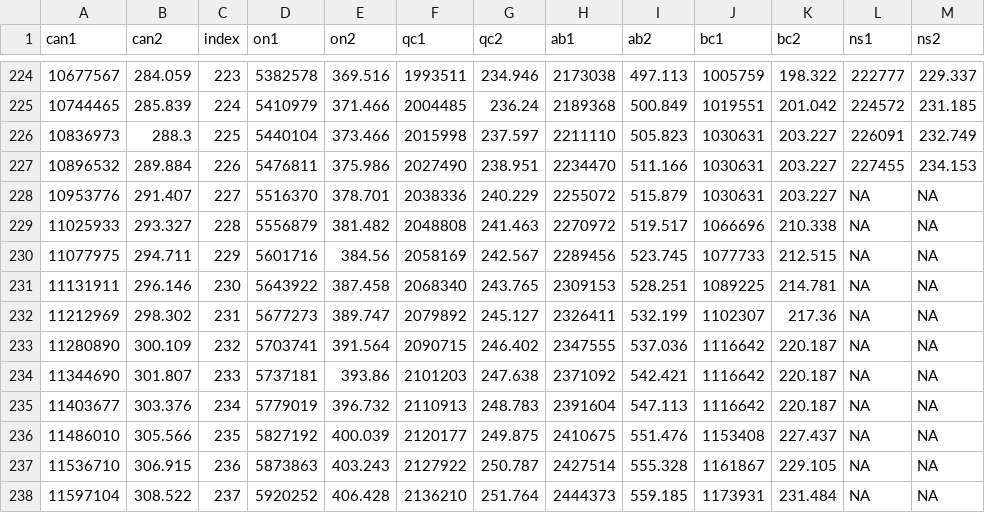
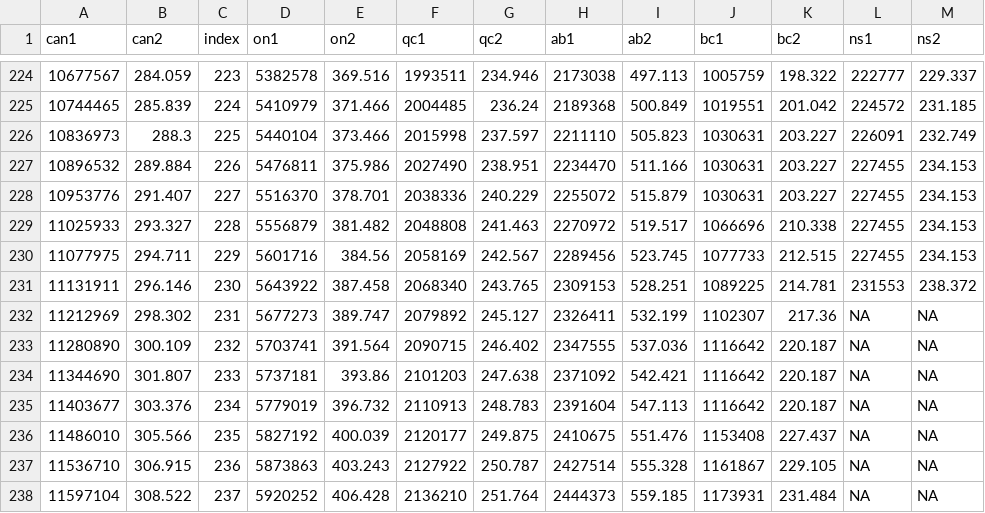
Before and after one commit to Kuan-Liu/Testing_Dash, a CSV file: docs/df_trajectory_can.csv, drawn as a sheet; only a part is shown, gaps mark what is left out; the diff covers the shown part only.

```diff
--- a/docs/df_trajectory_can.csv
+++ b/docs/df_trajectory_can.csv
@@ -227,6 +227,6 @@
 10896532,289.884,226,5476811,375.986,2027490,238.951,2234470,511.166,1030631,203.227,227455,234.153
-10953776,291.407,227,5516370,378.701,2038336,240.229,2255072,515.879,1030631,203.227,NA,NA
-11025933,293.327,228,5556879,381.482,2048808,241.463,2270972,519.517,1066696,210.338,NA,NA
-11077975,294.711,229,5601716,384.56,2058169,242.567,2289456,523.745,1077733,212.515,NA,NA
-11131911,296.146,230,5643922,387.458,2068340,243.765,2309153,528.251,1089225,214.781,NA,NA
+10953776,291.407,227,5516370,378.701,2038336,240.229,2255072,515.879,1030631,203.227,227455,234.153
+11025933,293.327,228,5556879,381.482,2048808,241.463,2270972,519.517,1066696,210.338,227455,234.153
+11077975,294.711,229,5601716,384.56,2058169,242.567,2289456,523.745,1077733,212.515,227455,234.153
+11131911,296.146,230,5643922,387.458,2068340,243.765,2309153,528.251,1089225,214.781,231553,238.372
 11212969,298.302,231,5677273,389.747,2079892,245.127,2326411,532.199,1102307,217.36,NA,NA
```
Also changed, not shown: 4 added rows and 35 edited cells elsewhere in this file, docs/can.csv, docs/df_trajectory.csv, 3 other files.
